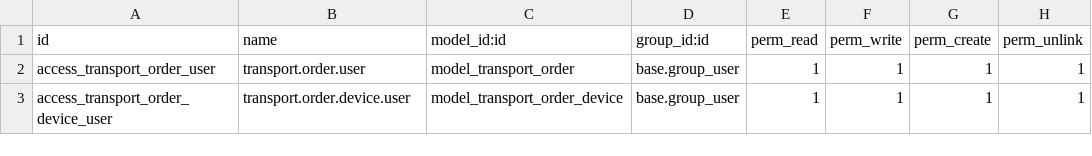
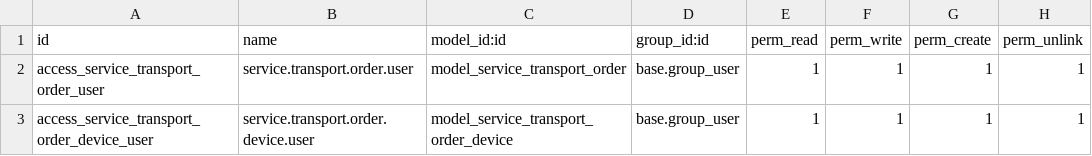
Before and after one commit to cbusillo/odoo-ai, a CSV file: addons/cm_transport/security/ir.model.access.csv, drawn as a sheet.

Commit message:
cm_transport: align service transport models

```diff
--- a/addons/cm_transport/security/ir.model.access.csv
+++ b/addons/cm_transport/security/ir.model.access.csv
@@ -1,3 +1,3 @@
 id,name,model_id:id,group_id:id,perm_read,perm_write,perm_create,perm_unlink
-access_transport_order_user,transport.order.user,model_transport_order,base.group_user,1,1,1,1
-access_transport_order_device_user,transport.order.device.user,model_transport_order_device,base.group_user,1,1,1,1
+access_service_transport_order_user,service.transport.order.user,model_service_transport_order,base.group_user,1,1,1,1
+access_service_transport_order_device_user,service.transport.order.device.user,model_service_transport_order_device,base.group_user,1,1,1,1
```
Also changed, not shown: 7 other files.
